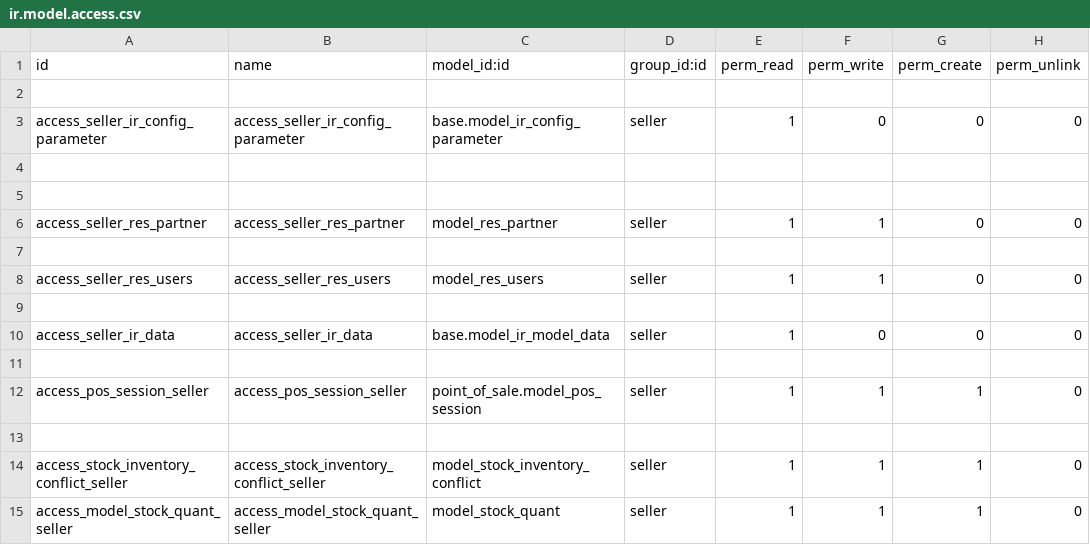
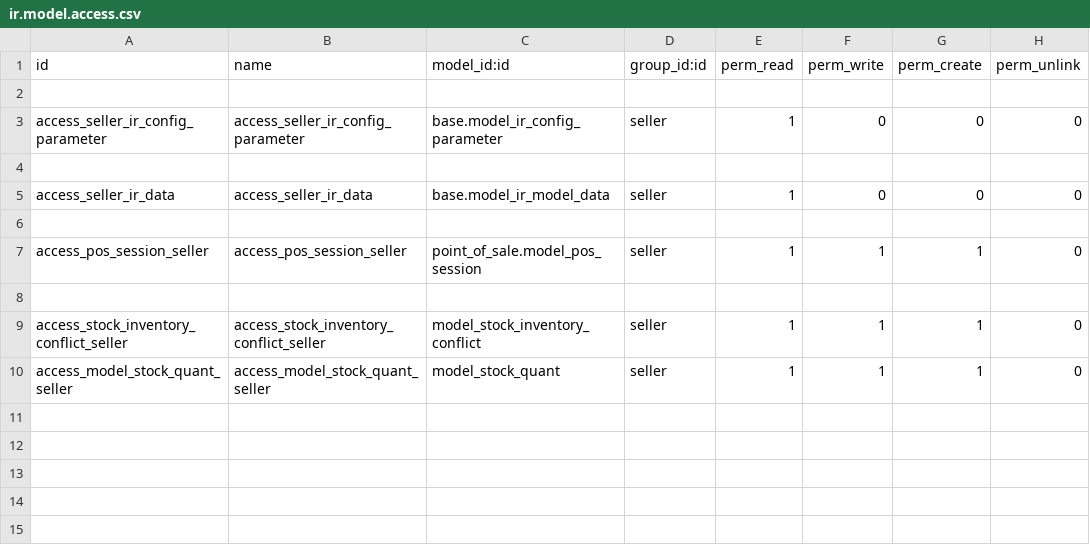
Before and after one commit to ThanhNhanDang/investor_vnpay_odoo, a CSV file: security/ir.model.access.csv, drawn as a sheet; the diff names each change by its address in the sheet, - before the commit and + after, or states it on an @@ line.

```diff
--- a/security/ir.model.access.csv
+++ b/security/ir.model.access.csv
-row 5: (empty)
-row 6: access_seller_res_partner | access_seller_res_partner | model_res_partner | seller | 1 | 1 | 0 | 0
-row 7: (empty)
-row 8: access_seller_res_users | access_seller_res_users | model_res_users | seller | 1 | 1 | 0 | 0
-row 9: (empty)
```
Also changed, not shown: 1 other file.
